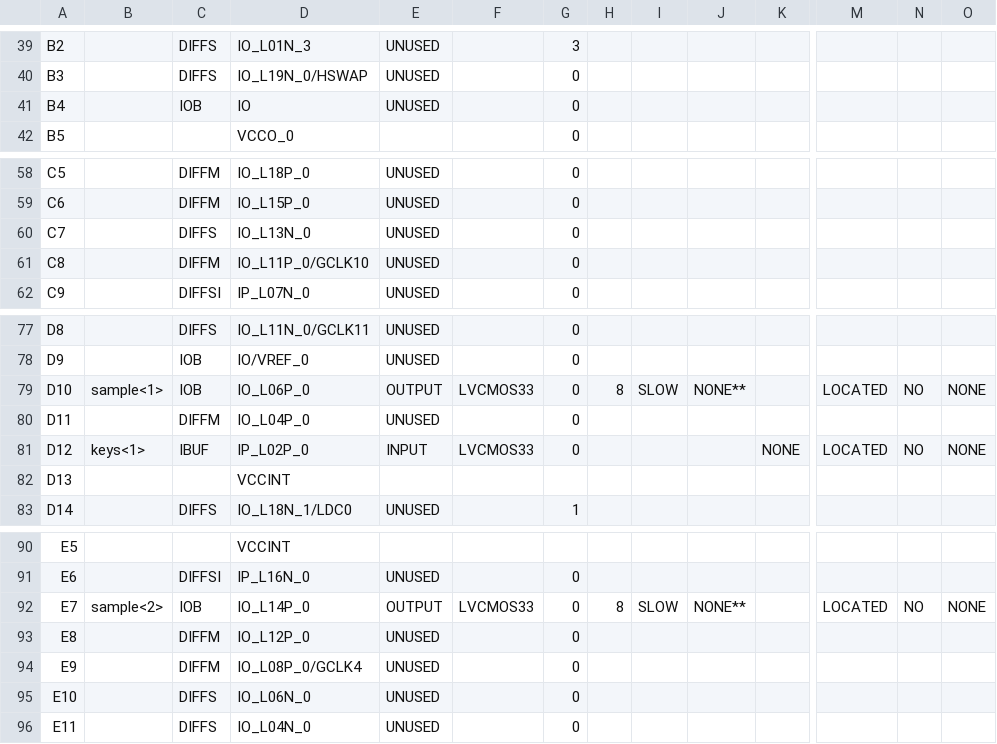
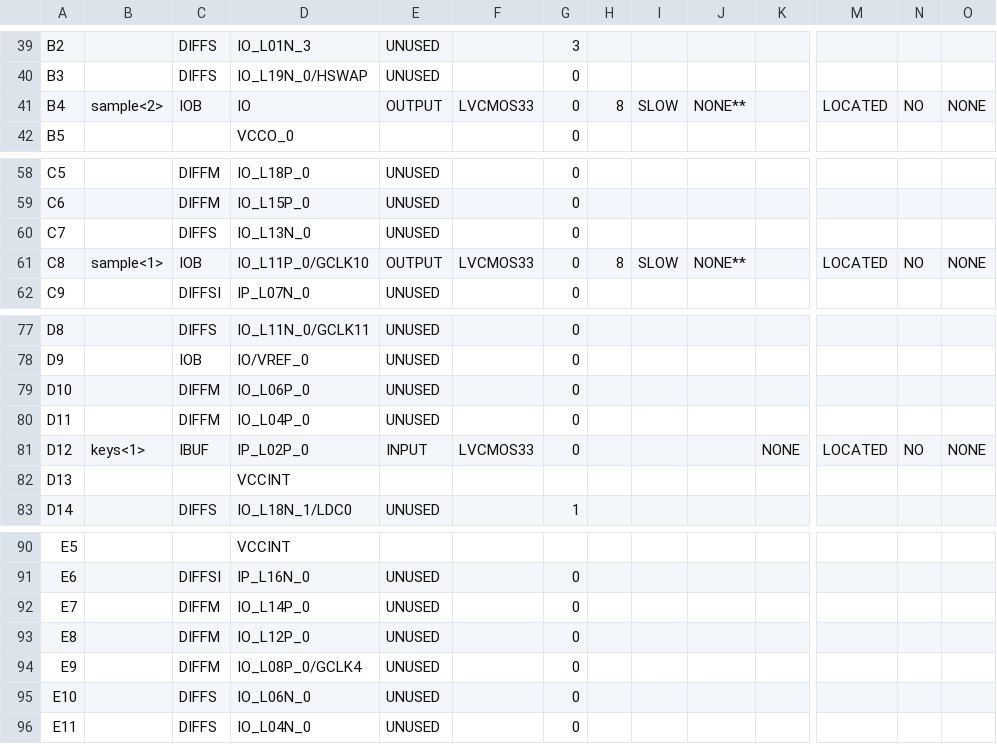
Before and after one commit to AstroThing/Piano, a CSV file: main_pad.csv, drawn as a sheet; only a part is shown, gaps mark what is left out; the diff covers the shown part only; the diff names each change by its address in the sheet, - before the commit and + after, or states it on an @@ line.

```diff
--- a/main_pad.csv
+++ b/main_pad.csv
-B41: (empty)
+B41: sample<2>
-E41: UNUSED
+E41: OUTPUT
-F41: (empty)
+F41: LVCMOS33
-H41: (empty)
+H41: 8
-I41: (empty)
+I41: SLOW
-J41: (empty)
+J41: NONE**
-M41: (empty)
+M41: LOCATED
-N41: (empty)
+N41: NO
-O41: (empty)
+O41: NONE
-B61: (empty)
+B61: sample<1>
-C61: DIFFM
+C61: IOB
-E61: UNUSED
+E61: OUTPUT
-F61: (empty)
+F61: LVCMOS33
-H61: (empty)
+H61: 8
-I61: (empty)
+I61: SLOW
-J61: (empty)
+J61: NONE**
-M61: (empty)
+M61: LOCATED
-N61: (empty)
+N61: NO
-O61: (empty)
+O61: NONE
-B79: sample<1>
+B79: (empty)
-C79: IOB
+C79: DIFFM
-E79: OUTPUT
+E79: UNUSED
-F79: LVCMOS33
+F79: (empty)
-H79: 8
+H79: (empty)
-I79: SLOW
+I79: (empty)
-J79: NONE**
+J79: (empty)
-M79: LOCATED
+M79: (empty)
-N79: NO
+N79: (empty)
-O79: NONE
+O79: (empty)
-B92: sample<2>
+B92: (empty)
-C92: IOB
+C92: DIFFM
-E92: OUTPUT
+E92: UNUSED
-F92: LVCMOS33
+F92: (empty)
-H92: 8
+H92: (empty)
-I92: SLOW
+I92: (empty)
-J92: NONE**
+J92: (empty)
-M92: LOCATED
+M92: (empty)
-N92: NO
+N92: (empty)
-O92: NONE
+O92: (empty)
```
Also changed, not shown: 1 edited cell elsewhere in this file, 46 other files.
